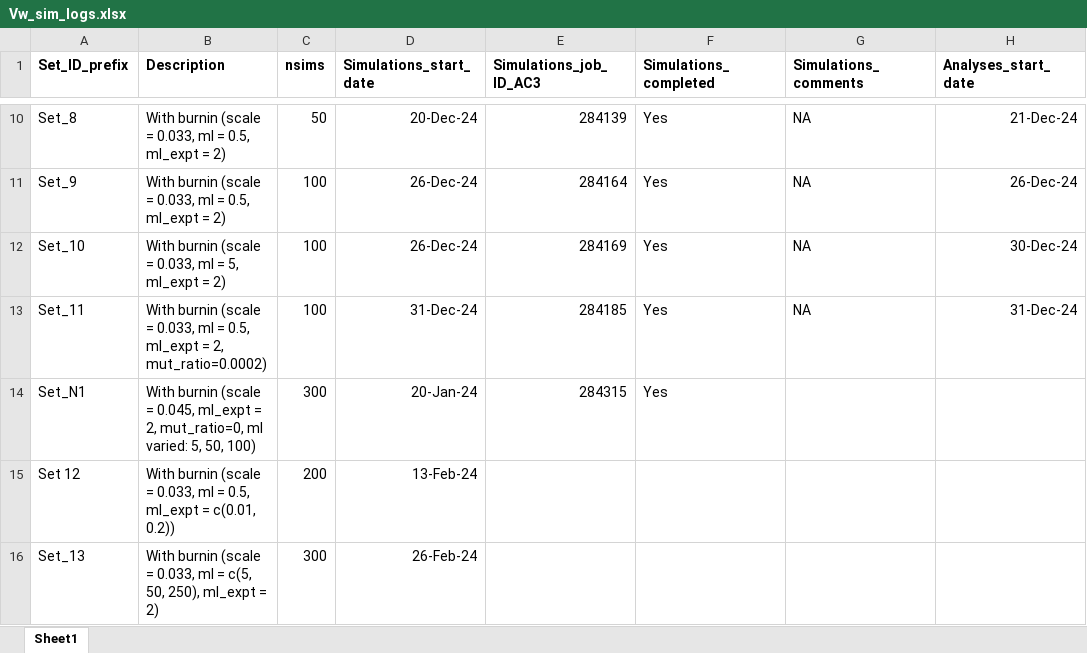
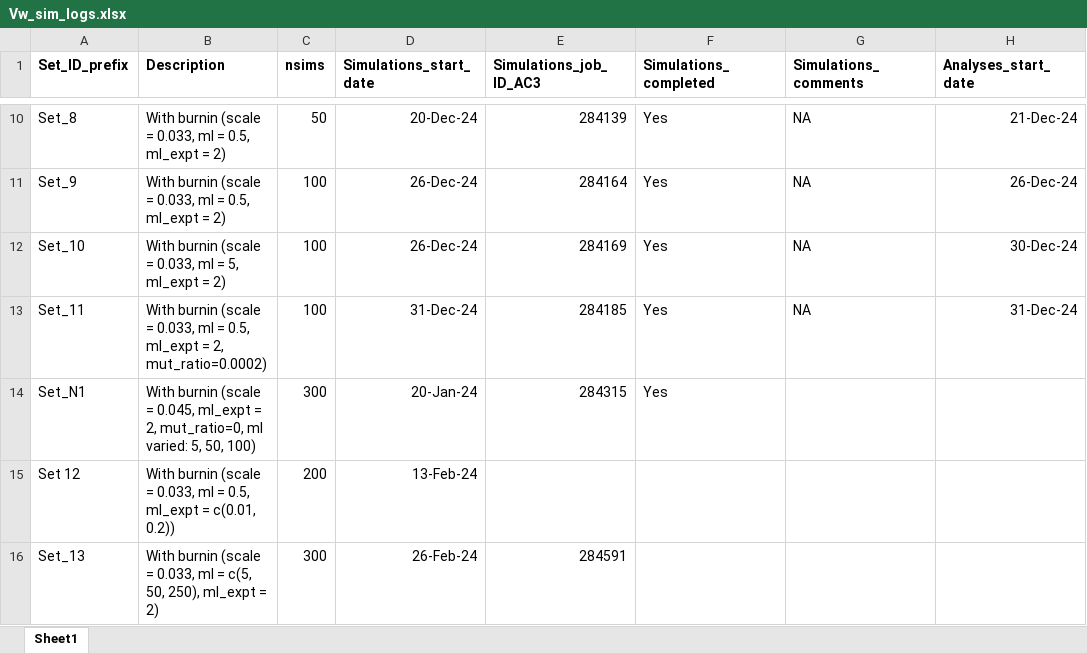
Before and after one commit to manas-ga/Va_simulations, an Excel workbook: 3_logs/Vw_sim_logs.xlsx, sheet Sheet1, drawn as a sheet; only a part is shown, gaps mark what is left out; values as stored, in another font and other column widths than the file's, no borders; the diff names each change by its address in the sheet, - before the commit and + after, or states it on an @@ line.

Commit message:
Figures and data

```diff
--- a/3_logs/Vw_sim_logs.xlsx (sheet Sheet1)
+++ b/3_logs/Vw_sim_logs.xlsx (sheet Sheet1)
-E16 (Simulations_job_ID_AC3): (empty)
+E16 (Simulations_job_ID_AC3): 284591
```
Also changed, not shown: 8 other files.
